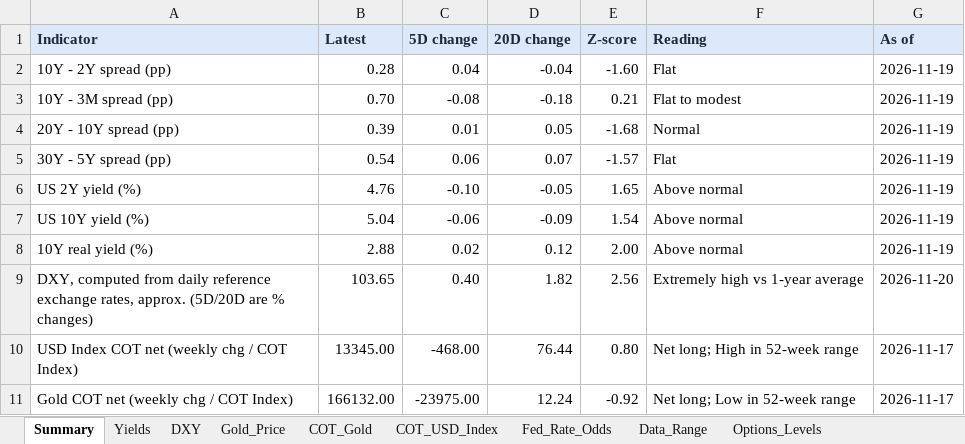
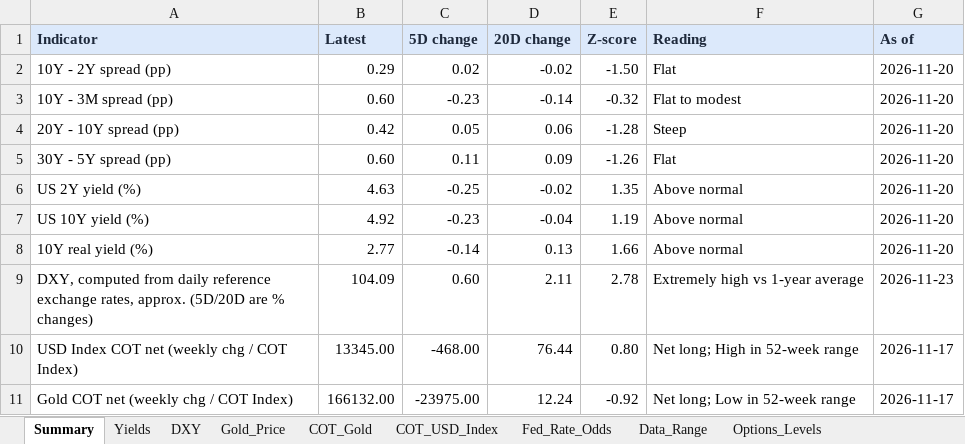
Before and after one commit to velourofficialdev/macro-dashboard, an Excel workbook: Macro_Dashboard.xlsx, sheet Summary, drawn as a sheet; values as stored, in another font and other column widths than the file's, no borders; the diff names each change by its address in the sheet, - before the commit and + after, or states it on an @@ line.

```diff
--- a/Macro_Dashboard.xlsx (sheet Summary)
+++ b/Macro_Dashboard.xlsx (sheet Summary)
-B2 (Latest): 0.28
+B2 (Latest): 0.29
-C2 (5D change): 0.04
+C2 (5D change): 0.02
-D2 (20D change): -0.04
+D2 (20D change): -0.02
-E2 (Z-score): -1.60
+E2 (Z-score): -1.50
-G2:G8 (As of): 2026-11-19
+G2:G8 (As of): 2026-11-20
-B3 (Latest): 0.70
+B3 (Latest): 0.60
-C3 (5D change): -0.08
+C3 (5D change): -0.23
-D3 (20D change): -0.18
+D3 (20D change): -0.14
-E3 (Z-score): 0.21
+E3 (Z-score): -0.32
-B4 (Latest): 0.39
+B4 (Latest): 0.42
-C4 (5D change): 0.01
+C4 (5D change): 0.05
-D4 (20D change): 0.05
+D4 (20D change): 0.06
-E4 (Z-score): -1.68
+E4 (Z-score): -1.28
-F4 (Reading): Normal
+F4 (Reading): Steep
-B5 (Latest): 0.54
+B5 (Latest): 0.60
-C5 (5D change): 0.06
+C5 (5D change): 0.11
-D5 (20D change): 0.07
+D5 (20D change): 0.09
-E5 (Z-score): -1.57
+E5 (Z-score): -1.26
-B6 (Latest): 4.76
+B6 (Latest): 4.63
-C6 (5D change): -0.10
+C6 (5D change): -0.25
-D6 (20D change): -0.05
+D6 (20D change): -0.02
-E6 (Z-score): 1.65
+E6 (Z-score): 1.35
-B7 (Latest): 5.04
+B7 (Latest): 4.92
-C7 (5D change): -0.06
+C7 (5D change): -0.23
-D7 (20D change): -0.09
+D7 (20D change): -0.04
-E7 (Z-score): 1.54
+E7 (Z-score): 1.19
-B8 (Latest): 2.88
+B8 (Latest): 2.77
-C8 (5D change): 0.02
+C8 (5D change): -0.14
-D8 (20D change): 0.12
+D8 (20D change): 0.13
-E8 (Z-score): 2.00
+E8 (Z-score): 1.66
-B9 (Latest): 103.65
+B9 (Latest): 104.09
-C9 (5D change): 0.40
+C9 (5D change): 0.60
-D9 (20D change): 1.82
+D9 (20D change): 2.11
-E9 (Z-score): 2.56
+E9 (Z-score): 2.78
-G9 (As of): 2026-11-20
+G9 (As of): 2026-11-23
```
Also changed, not shown: sheet Fed_Rate_Odds, sheet Yields, sheet Data_Range, sheet Options_Levels, sheet Gold_Price, sheet DXY, 1 other file.
